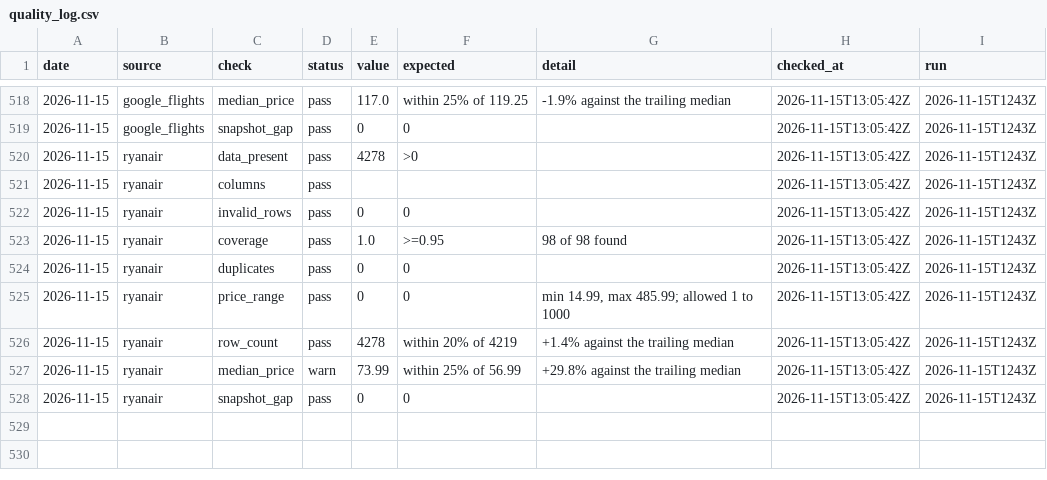
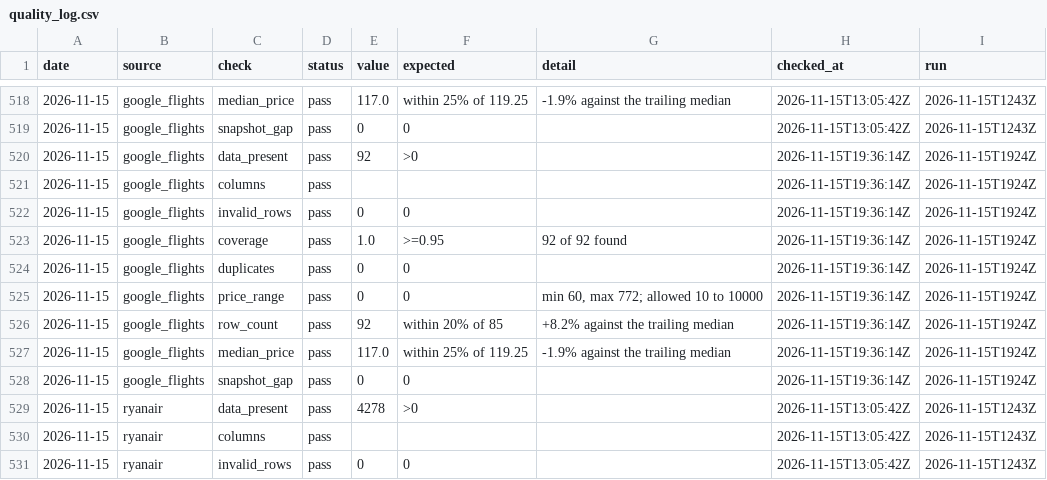
Before and after one commit to bartuturan/germany-flight-fares, a CSV file: data/quality/quality_log.csv, drawn as a sheet; only a part is shown, gaps mark what is left out; the shorter side is filled out with more unchanged rows.

```diff
--- a/data/quality/quality_log.csv
+++ b/data/quality/quality_log.csv
@@ -519,2 +519,11 @@ date,source,check,status,value,expected,detail,checked_at,run
 2026-11-15,google_flights,snapshot_gap,pass,0,0,,2026-11-15T13:05:42Z,2026-11-15T1243Z
+2026-11-15,google_flights,data_present,pass,92,>0,,2026-11-15T19:36:14Z,2026-11-15T1924Z
+2026-11-15,google_flights,columns,pass,,,,2026-11-15T19:36:14Z,2026-11-15T1924Z
+2026-11-15,google_flights,invalid_rows,pass,0,0,,2026-11-15T19:36:14Z,2026-11-15T1924Z
+2026-11-15,google_flights,coverage,pass,1.0,>=0.95,92 of 92 found,2026-11-15T19:36:14Z,2026-11-15T1924Z
+2026-11-15,google_flights,duplicates,pass,0,0,,2026-11-15T19:36:14Z,2026-11-15T1924Z
+2026-11-15,google_flights,price_range,pass,0,0,"min 60, max 772; allowed 10 to 10000",2026-11-15T19:36:14Z,2026-11-15T1924Z
+2026-11-15,google_flights,row_count,pass,92,within 20% of 85,+8.2% against the trailing median,2026-11-15T19:36:14Z,2026-11-15T1924Z
+2026-11-15,google_flights,median_price,pass,117.0,within 25% of 119.25,-1.9% against the trailing median,2026-11-15T19:36:14Z,2026-11-15T1924Z
+2026-11-15,google_flights,snapshot_gap,pass,0,0,,2026-11-15T19:36:14Z,2026-11-15T1924Z
 2026-11-15,ryanair,data_present,pass,4278,>0,,2026-11-15T13:05:42Z,2026-11-15T1243Z
```
Also changed, not shown: data/germany_fares_daily_summary.csv, 2 other files.
